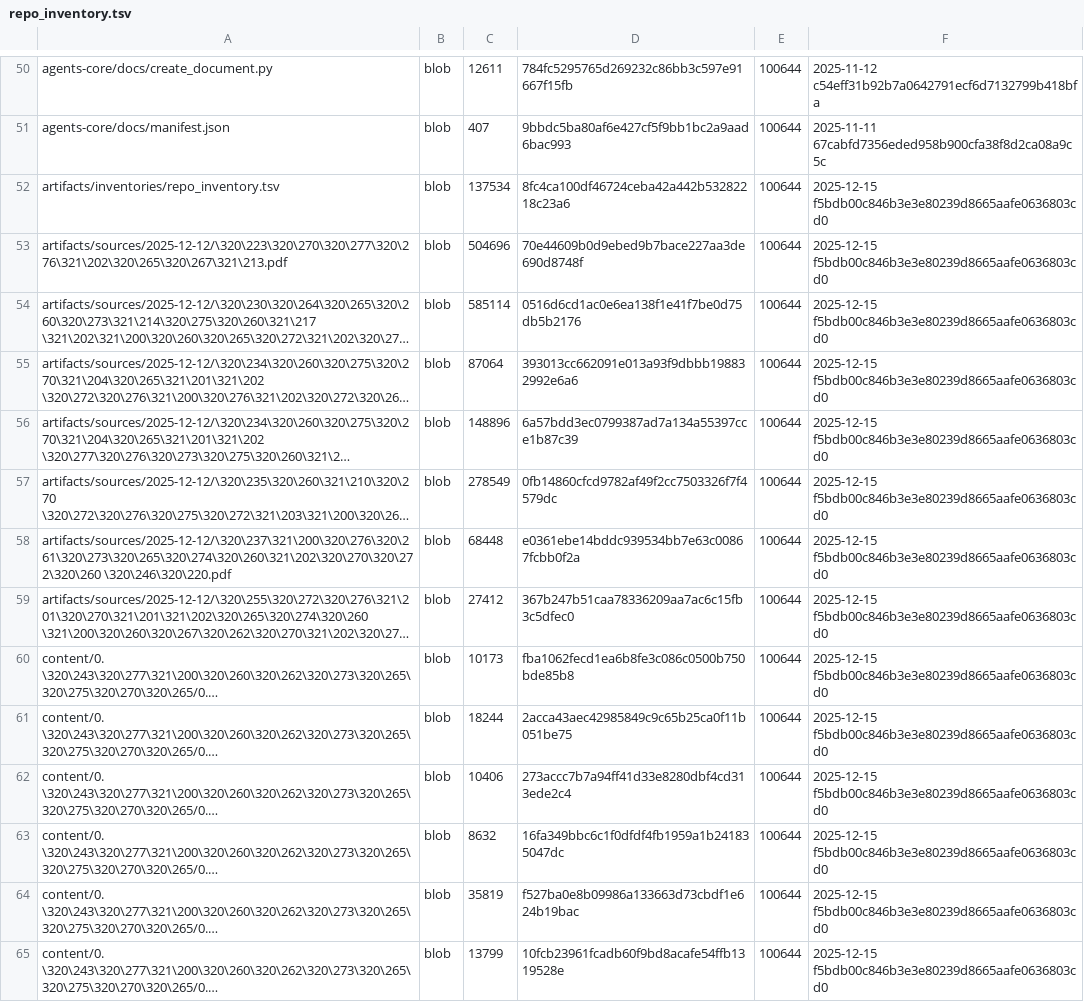
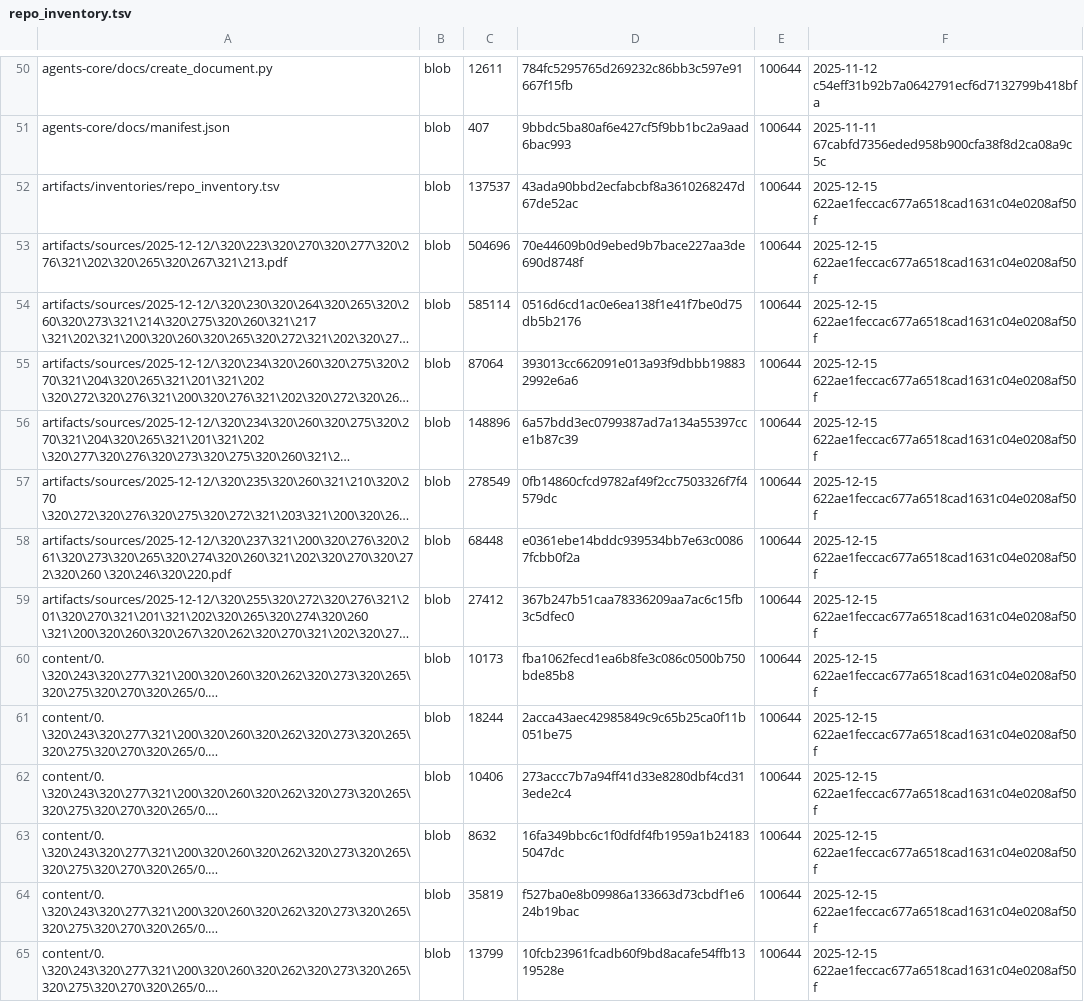
Before and after one commit to aisystant/DS-ecosystem-development, a TSV file: artifacts/inventories/repo_inventory.tsv, drawn as a sheet; only a part is shown, gaps mark what is left out; long unchanged cells end in …; the diff covers the shown part only; the diff names each change by its address in the sheet, - before the commit and + after, or states it on an @@ line.

Commit message:
chore: add repo inventory

```diff
--- a/artifacts/inventories/repo_inventory.tsv
+++ b/artifacts/inventories/repo_inventory.tsv
-C52: 137534
+C52: 137537
-D52: 8fc4ca100df46724ceba42a442b53282218c23a6
+D52: 43ada90bbd2ecfabcbf8a3610268247d67de52ac
-F52:F65: 2025-12-15 f5bdb00c846b3e3e80239d8665aafe0636803cd0
+F52:F65: 2025-12-15 622ae1feccac677a6518cad1631c04e0208af50f
```
Also changed, not shown: 151 edited cells elsewhere in this file.
